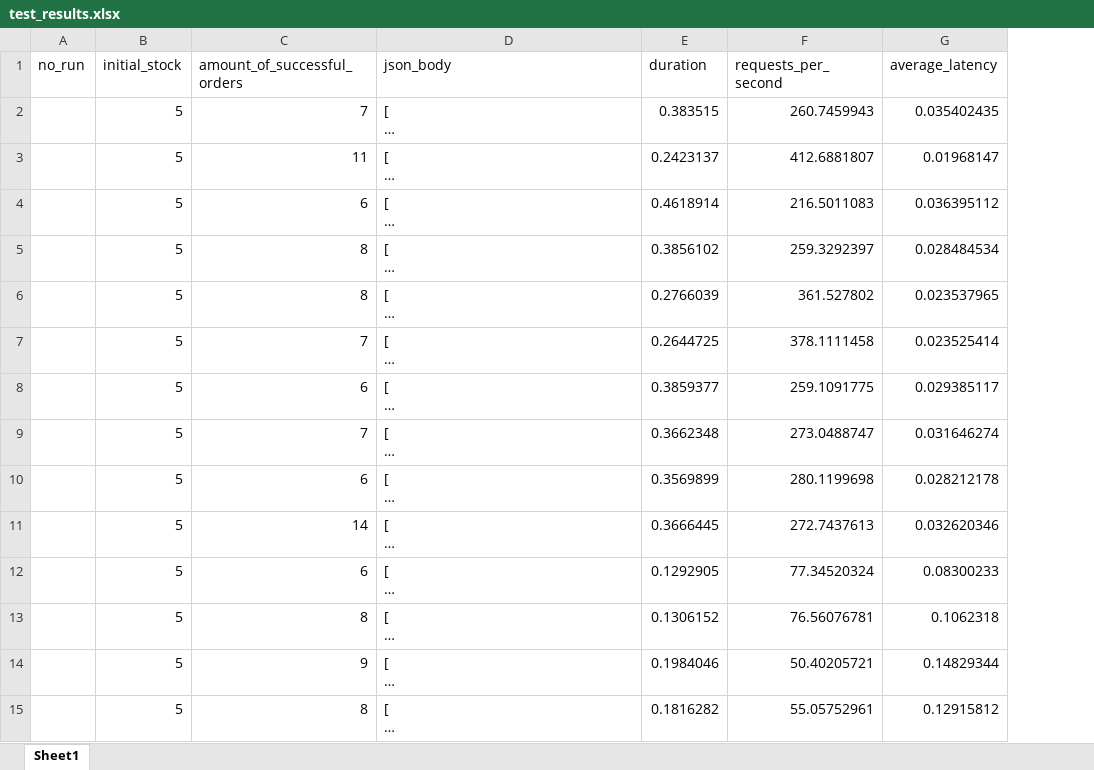
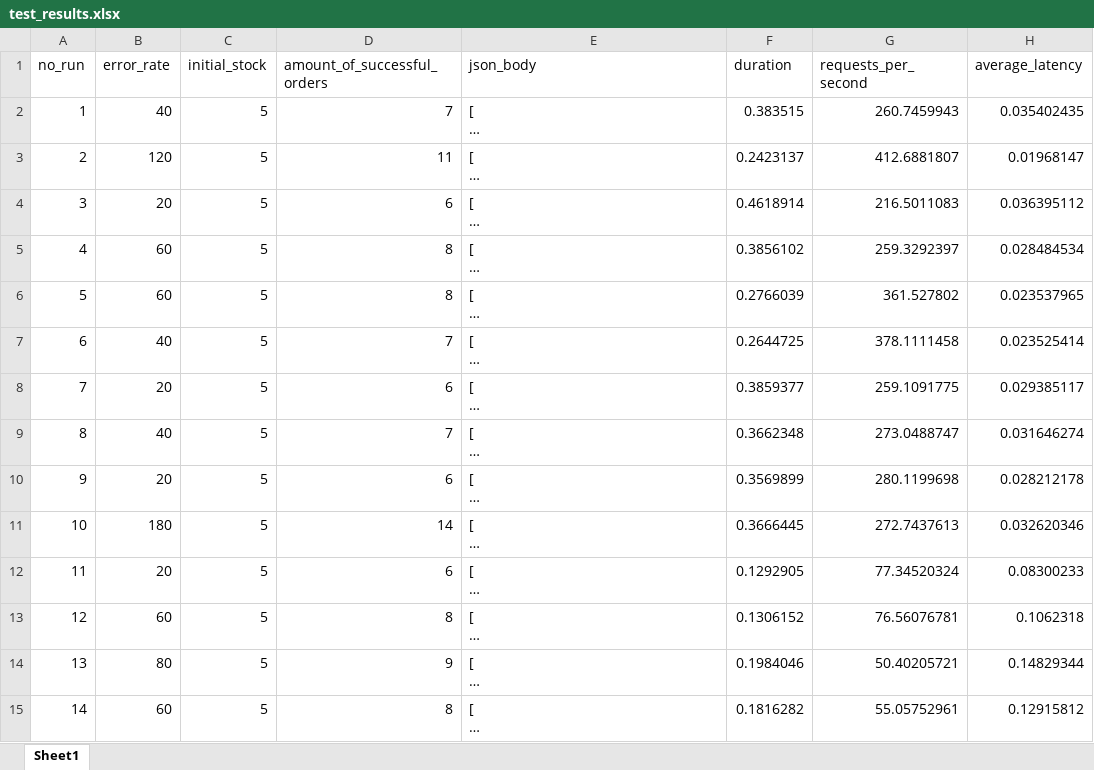
Before and after one commit to mwrks/concurrency-benchmark, an Excel workbook: test_results.xlsx, sheet Sheet1, drawn as a sheet; only a part is shown; long unchanged cells end in …; values as stored, in another font and other column widths than the file's, no borders; charts and pictures not drawn; the diff covers the shown part only; the diff names each change by its address in the sheet, - before the commit and + after, or states it on an @@ line.

```diff
--- a/test_results.xlsx (sheet Sheet1)
+++ b/test_results.xlsx (sheet Sheet1)
+column B (error_rate), rows 2-15: 40 | 120 | 20 | 60 | 60 | 40 | 20 | 40 | 20 | 180 | 20 | 60 | 80 | 60
-A2 (no_run): (empty)
+A2 (no_run): 1
-A3 (no_run): (empty)
+A3 (no_run): 2
-A4 (no_run): (empty)
+A4 (no_run): 3
-A5 (no_run): (empty)
+A5 (no_run): 4
-A6 (no_run): (empty)
+A6 (no_run): 5
-A7 (no_run): (empty)
+A7 (no_run): 6
-A8 (no_run): (empty)
+A8 (no_run): 7
-A9 (no_run): (empty)
+A9 (no_run): 8
-A10 (no_run): (empty)
+A10 (no_run): 9
-A11 (no_run): (empty)
+A11 (no_run): 10
-A12 (no_run): (empty)
+A12 (no_run): 11
-A13 (no_run): (empty)
+A13 (no_run): 12
-A14 (no_run): (empty)
+A14 (no_run): 13
-A15 (no_run): (empty)
+A15 (no_run): 14
```
Also changed, not shown: 70 added rows and 16 edited cells elsewhere in this sheet, charts or pictures, 1 other file.
